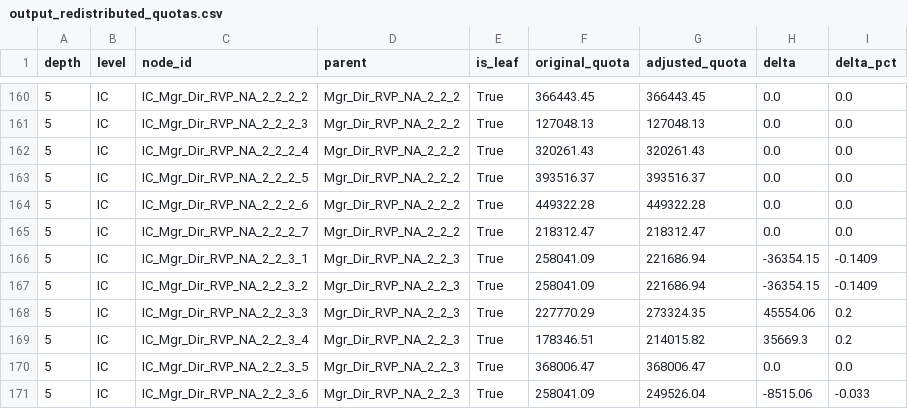
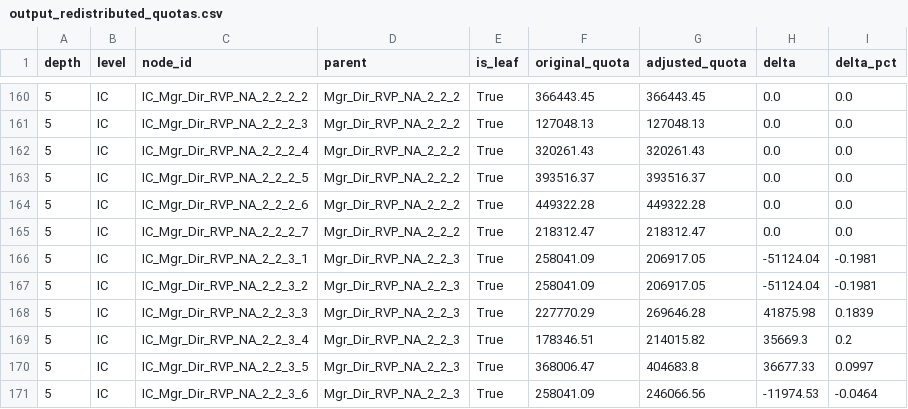
Before and after one commit to shreyasrkarwa/Analytics, a CSV file: hierarchical_sales_forecasting/examples/data/output_redistributed_quotas.csv, drawn as a sheet; only a part is shown, gaps mark what is left out.

Commit message:
v0.23.0: #43 — redistribute() cross-sibling redistribution helper

```diff
--- a/hierarchical_sales_forecasting/examples/data/output_redistributed_quotas.csv
+++ b/hierarchical_sales_forecasting/examples/data/output_redistributed_quotas.csv
@@ -165,7 +165,7 @@ depth,level,node_id,parent,is_leaf,original_quota,adjusted_quota,delta,delta_pct
 5,IC,IC_Mgr_Dir_RVP_NA_2_2_2_7,Mgr_Dir_RVP_NA_2_2_2,True,218312.47,218312.47,0.0,0.0
-5,IC,IC_Mgr_Dir_RVP_NA_2_2_3_1,Mgr_Dir_RVP_NA_2_2_3,True,258041.09,221686.94,-36354.15,-0.1409
-5,IC,IC_Mgr_Dir_RVP_NA_2_2_3_2,Mgr_Dir_RVP_NA_2_2_3,True,258041.09,221686.94,-36354.15,-0.1409
-5,IC,IC_Mgr_Dir_RVP_NA_2_2_3_3,Mgr_Dir_RVP_NA_2_2_3,True,227770.29,273324.35,45554.06,0.2
+5,IC,IC_Mgr_Dir_RVP_NA_2_2_3_1,Mgr_Dir_RVP_NA_2_2_3,True,258041.09,206917.05,-51124.04,-0.1981
+5,IC,IC_Mgr_Dir_RVP_NA_2_2_3_2,Mgr_Dir_RVP_NA_2_2_3,True,258041.09,206917.05,-51124.04,-0.1981
+5,IC,IC_Mgr_Dir_RVP_NA_2_2_3_3,Mgr_Dir_RVP_NA_2_2_3,True,227770.29,269646.28,41875.98,0.1839
 5,IC,IC_Mgr_Dir_RVP_NA_2_2_3_4,Mgr_Dir_RVP_NA_2_2_3,True,178346.51,214015.82,35669.3,0.2
-5,IC,IC_Mgr_Dir_RVP_NA_2_2_3_5,Mgr_Dir_RVP_NA_2_2_3,True,368006.47,368006.47,0.0,0.0
-5,IC,IC_Mgr_Dir_RVP_NA_2_2_3_6,Mgr_Dir_RVP_NA_2_2_3,True,258041.09,249526.04,-8515.06,-0.033
+5,IC,IC_Mgr_Dir_RVP_NA_2_2_3_5,Mgr_Dir_RVP_NA_2_2_3,True,368006.47,404683.8,36677.33,0.0997
+5,IC,IC_Mgr_Dir_RVP_NA_2_2_3_6,Mgr_Dir_RVP_NA_2_2_3,True,258041.09,246066.56,-11974.53,-0.0464
```
Also changed, not shown: 9 other files.
